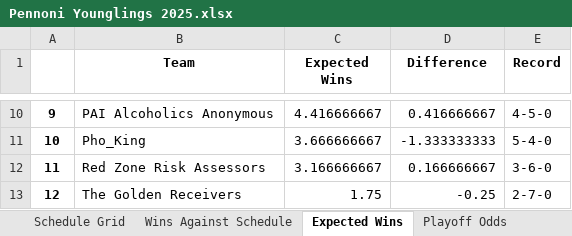
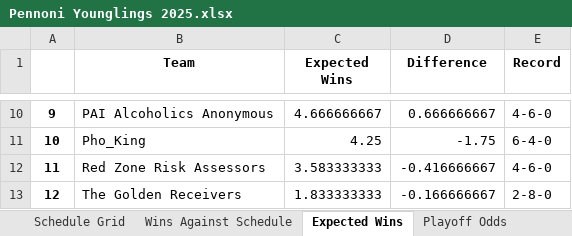
Before and after one commit to LouieR3/FantasyFootballApp, an Excel workbook: leagues/Pennoni Younglings 2025.xlsx, sheet Expected Wins, drawn as a sheet; only a part is shown, gaps mark what is left out; values as stored, in another font and other column widths than the file's, no borders; the diff covers the shown part only; the diff names each change by its address in the sheet, - before the commit and + after, or states it on an @@ line.

```diff
--- a/leagues/Pennoni Younglings 2025.xlsx (sheet Expected Wins)
+++ b/leagues/Pennoni Younglings 2025.xlsx (sheet Expected Wins)
-C10 (Expected Wins): 4.416666667
+C10 (Expected Wins): 4.666666667
-D10 (Difference): 0.416666667
+D10 (Difference): 0.666666667
-E10 (Record): 4-5-0
+E10 (Record): 4-6-0
-C11 (Expected Wins): 3.666666667
+C11 (Expected Wins): 4.25
-D11 (Difference): -1.333333333
+D11 (Difference): -1.75
-E11 (Record): 5-4-0
+E11 (Record): 6-4-0
-C12 (Expected Wins): 3.166666667
+C12 (Expected Wins): 3.583333333
-D12 (Difference): 0.166666667
+D12 (Difference): -0.416666667
-E12 (Record): 3-6-0
+E12 (Record): 4-6-0
-C13 (Expected Wins): 1.75
+C13 (Expected Wins): 1.833333333
-D13 (Difference): -0.25
+D13 (Difference): -0.166666667
-E13 (Record): 2-7-0
+E13 (Record): 2-8-0
```
Also changed, not shown: 30 edited cells elsewhere in this sheet, sheet Playoff Odds, sheet Playoff Odds By Week, sheet Schedule Grid, sheet Record Odds, sheet LPI By Week, sheet Louie Power Index, 2 more sheets, leagues/0755 Fantasy Football 2025.xlsx, leagues/Family Fantasy 2025.xlsx, 12 other files.
